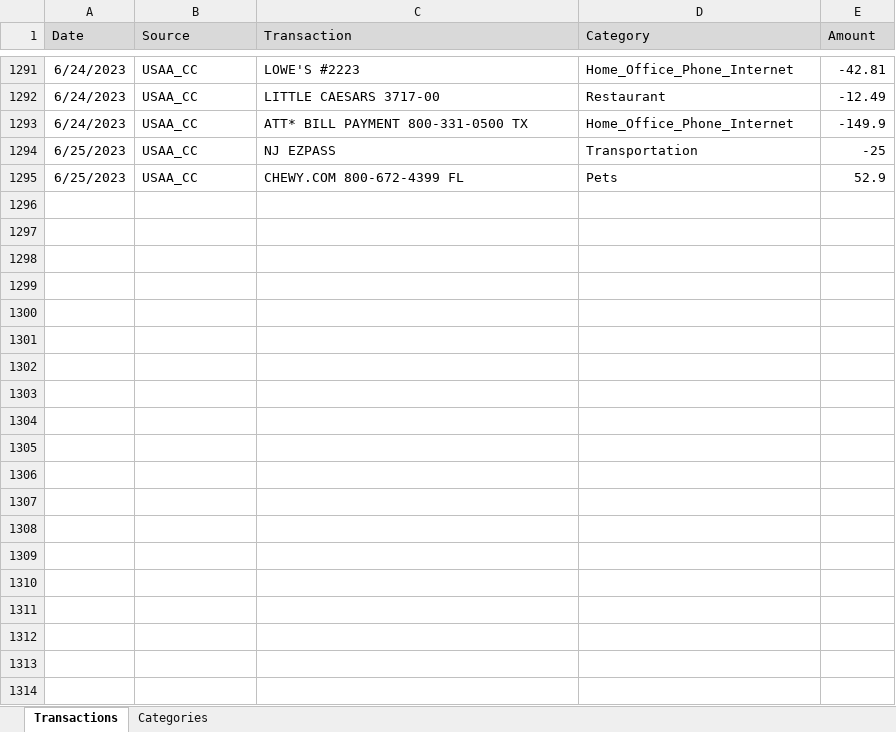
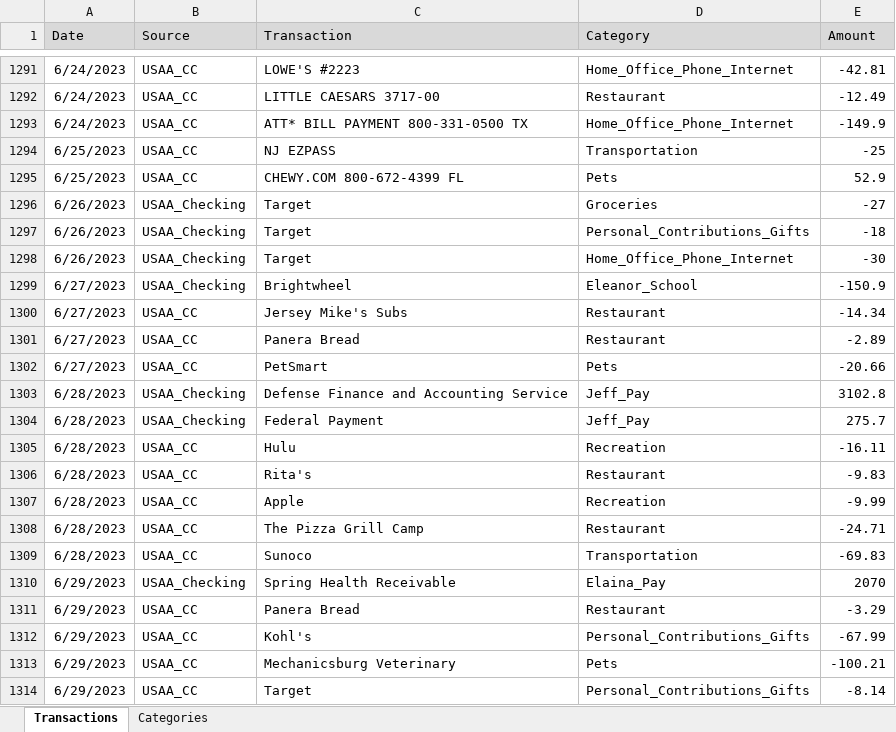
Before and after one commit to jegood78/Financial_Planning, an Excel workbook: Expenses.xlsx, sheet Transactions, drawn as a sheet; only a part is shown, gaps mark what is left out; values as stored, in another font and other column widths than the file's, no borders; table styles not drawn; the diff covers the shown part only; the diff names each change by its address in the sheet, - before the commit and + after, or states it on an @@ line.

```diff
--- a/Expenses.xlsx (sheet Transactions)
+++ b/Expenses.xlsx (sheet Transactions)
+row 1296: 6/26/2023 | USAA_Checking | Target | Groceries | -27
+row 1297: 6/26/2023 | USAA_Checking | Target | Personal_Contributions_Gifts | -18
+row 1298: 6/26/2023 | USAA_Checking | Target | Home_Office_Phone_Internet | -30
+row 1299: 6/27/2023 | USAA_Checking | Brightwheel | Eleanor_School | -150.9
+row 1300: 6/27/2023 | USAA_CC | Jersey Mike's Subs | Restaurant | -14.34
+row 1301: 6/27/2023 | USAA_CC | Panera Bread | Restaurant | -2.89
+row 1302: 6/27/2023 | USAA_CC | PetSmart | Pets | -20.66
+row 1303: 6/28/2023 | USAA_Checking | Defense Finance and Accounting Service | Jeff_Pay | 3102.8
+row 1304: 6/28/2023 | USAA_Checking | Federal Payment | Jeff_Pay | 275.7
+row 1305: 6/28/2023 | USAA_CC | Hulu | Recreation | -16.11
+row 1306: 6/28/2023 | USAA_CC | Rita's | Restaurant | -9.83
+row 1307: 6/28/2023 | USAA_CC | Apple | Recreation | -9.99
+row 1308: 6/28/2023 | USAA_CC | The Pizza Grill Camp | Restaurant | -24.71
+row 1309: 6/28/2023 | USAA_CC | Sunoco | Transportation | -69.83
+row 1310: 6/29/2023 | USAA_Checking | Spring Health Receivable | Elaina_Pay | 2070
+row 1311: 6/29/2023 | USAA_CC | Panera Bread | Restaurant | -3.29
+row 1312: 6/29/2023 | USAA_CC | Kohl's | Personal_Contributions_Gifts | -67.99
+row 1313: 6/29/2023 | USAA_CC | Mechanicsburg Veterinary | Pets | -100.21
+row 1314: 6/29/2023 | USAA_CC | Target | Personal_Contributions_Gifts | -8.14
```
Also changed, not shown: 16 added rows elsewhere in this sheet, 1 other file.
